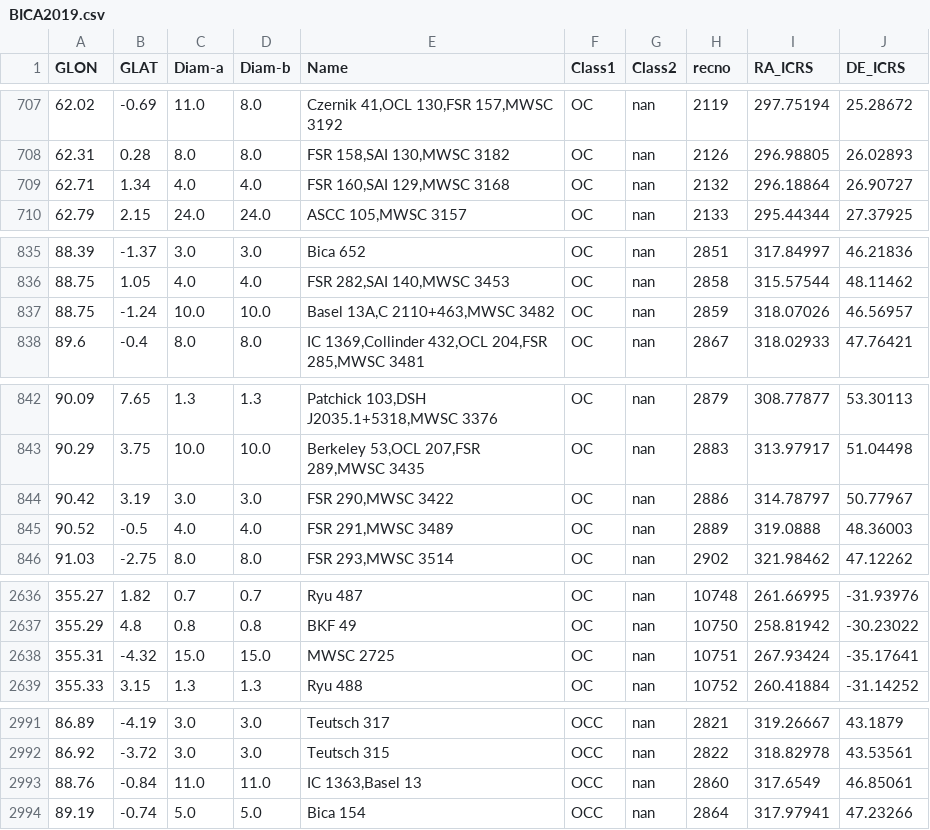
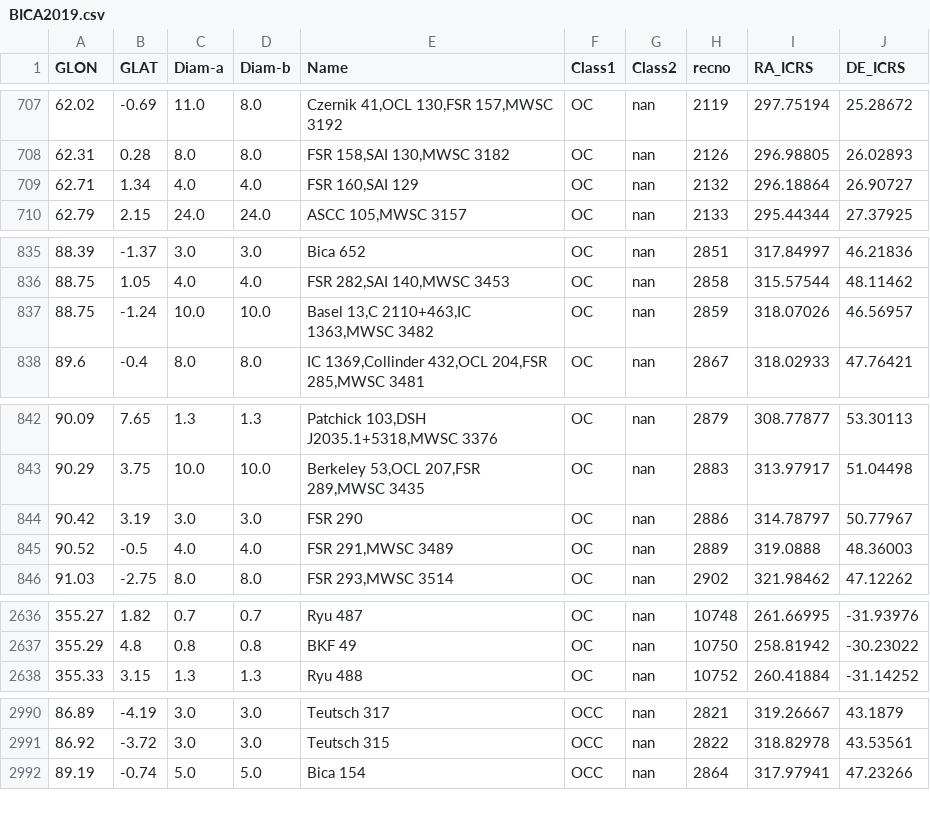
Before and after one commit to ucc23/updt_UCC, a CSV file: data/databases/BICA2019.csv, drawn as a sheet; only a part is shown, gaps mark what is left out; the diff covers the shown part only.

```diff
--- a/data/databases/BICA2019.csv
+++ b/data/databases/BICA2019.csv
@@ -708,3 +708,3 @@
 62.31,0.28,8.0,8.0,"FSR 158,SAI 130,MWSC 3182","OC","nan",2126,296.98805,26.02893
-62.71,1.34,4.0,4.0,"FSR 160,SAI 129,MWSC 3168","OC","nan",2132,296.18864,26.90727
+62.71,1.34,4.0,4.0,"FSR 160,SAI 129","OC","nan",2132,296.18864,26.90727
 62.79,2.15,24.0,24.0,"ASCC 105,MWSC 3157","OC","nan",2133,295.44344,27.37925
@@ -836,3 +836,3 @@
 88.75,1.05,4.0,4.0,"FSR 282,SAI 140,MWSC 3453","OC","nan",2858,315.57544,48.11462
-88.75,-1.24,10.0,10.0,"Basel 13A,C 2110+463,MWSC 3482","OC","nan",2859,318.07026,46.56957
+88.75,-1.24,10.0,10.0,"Basel 13,C 2110+463,IC 1363,MWSC 3482","OC","nan",2859,318.07026,46.56957
 89.6,-0.4,8.0,8.0,"IC 1369,Collinder 432,OCL 204,FSR 285,MWSC 3481","OC","nan",2867,318.02933,47.76421
@@ -843,3 +843,3 @@
 90.29,3.75,10.0,10.0,"Berkeley 53,OCL 207,FSR 289,MWSC 3435","OC","nan",2883,313.97917,51.04498
-90.42,3.19,3.0,3.0,"FSR 290,MWSC 3422","OC","nan",2886,314.78797,50.77967
+90.42,3.19,3.0,3.0,"FSR 290","OC","nan",2886,314.78797,50.77967
 90.52,-0.5,4.0,4.0,"FSR 291,MWSC 3489","OC","nan",2889,319.0888,48.36003
@@ -2637,3 +2637,2 @@
 355.29,4.8,0.8,0.8,"BKF 49","OC","nan",10750,258.81942,-30.23022
-355.31,-4.32,15.0,15.0,"MWSC 2725","OC","nan",10751,267.93424,-35.17641
 355.33,3.15,1.3,1.3,"Ryu 488","OC","nan",10752,260.41884,-31.14252
@@ -2992,3 +2991,2 @@
 86.92,-3.72,3.0,3.0,"Teutsch 315","OCC","nan",2822,318.82978,43.53561
-88.76,-0.84,11.0,11.0,"IC 1363,Basel 13","OCC","nan",2860,317.6549,46.85061
 89.19,-0.74,5.0,5.0,"Bica 154","OCC","nan",2864,317.97941,47.23266
```
Also changed, not shown: 3 edited cells elsewhere in this file, 17 other files.
